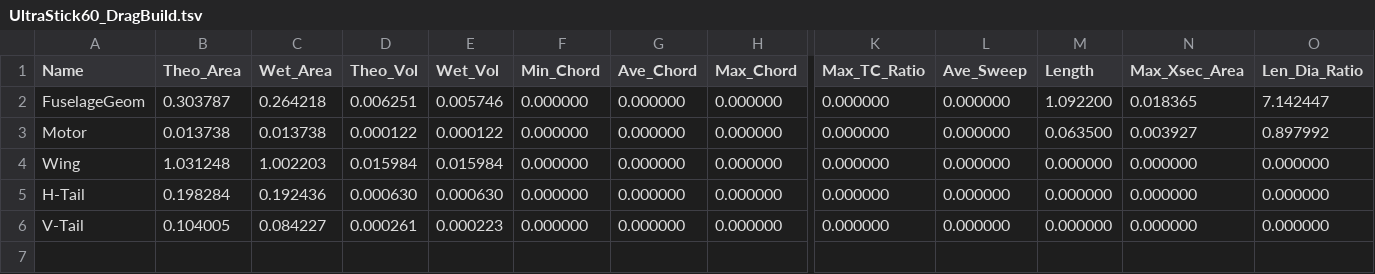
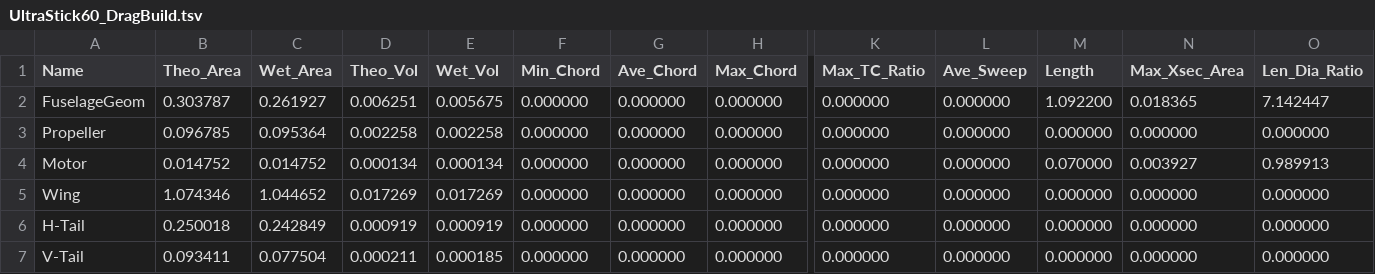
Before and after one commit to UASLab/OpenFlightSim, a TSV file: AeroDefinitions/OpenVSP/UltraStick60/UltraStick60_DragBuild.tsv, drawn as a sheet; only a part is shown, gaps mark what is left out; addresses are those after the commit; rows hold the shown columns only; the diff names each change by its address in the sheet, - before the commit and + after, or states it on an @@ line.

```diff
--- a/AeroDefinitions/OpenVSP/UltraStick60/UltraStick60_DragBuild.tsv
+++ b/AeroDefinitions/OpenVSP/UltraStick60/UltraStick60_DragBuild.tsv
-C2 (Wet_Area): 0.264218
+C2 (Wet_Area): 0.261927
-E2 (Wet_Vol): 0.005746
+E2 (Wet_Vol): 0.005675
+row 3: Propeller | 0.096785 | 0.095364 | 0.002258 | 0.002258 | 0.000000 | 0.000000 | 0.000000 | 0.000000 | 0.000000 | 0.000000 | 0.000000 | 0.000000
-B4 (Theo_Area): 0.013738
+B4 (Theo_Area): 0.014752
-C4 (Wet_Area): 0.013738
+C4 (Wet_Area): 0.014752
-D4 (Theo_Vol): 0.000122
+D4 (Theo_Vol): 0.000134
-E4 (Wet_Vol): 0.000122
+E4 (Wet_Vol): 0.000134
-M4 (Length): 0.063500
+M4 (Length): 0.070000
-O4 (Len_Dia_Ratio): 0.897992
+O4 (Len_Dia_Ratio): 0.989913
-B5 (Theo_Area): 1.031248
+B5 (Theo_Area): 1.074346
-C5 (Wet_Area): 1.002203
+C5 (Wet_Area): 1.044652
-D5 (Theo_Vol): 0.015984
+D5 (Theo_Vol): 0.017269
-E5 (Wet_Vol): 0.015984
+E5 (Wet_Vol): 0.017269
-B6 (Theo_Area): 0.198284
+B6 (Theo_Area): 0.250018
-C6 (Wet_Area): 0.192436
+C6 (Wet_Area): 0.242849
-D6 (Theo_Vol): 0.000630
+D6 (Theo_Vol): 0.000919
-E6 (Wet_Vol): 0.000630
+E6 (Wet_Vol): 0.000919
-B7 (Theo_Area): 0.104005
+B7 (Theo_Area): 0.093411
-C7 (Wet_Area): 0.084227
+C7 (Wet_Area): 0.077504
-D7 (Theo_Vol): 0.000261
+D7 (Theo_Vol): 0.000211
-E7 (Wet_Vol): 0.000223
+E7 (Wet_Vol): 0.000185
```
Also changed, not shown: AeroDefinitions/OpenVSP/UltraStick60/UltraStick60_CompGeom.csv, AeroDefinitions/OpenVSP/UltraStick60/UltraStick60_ParasiteDrag.csv, 23 other files.
